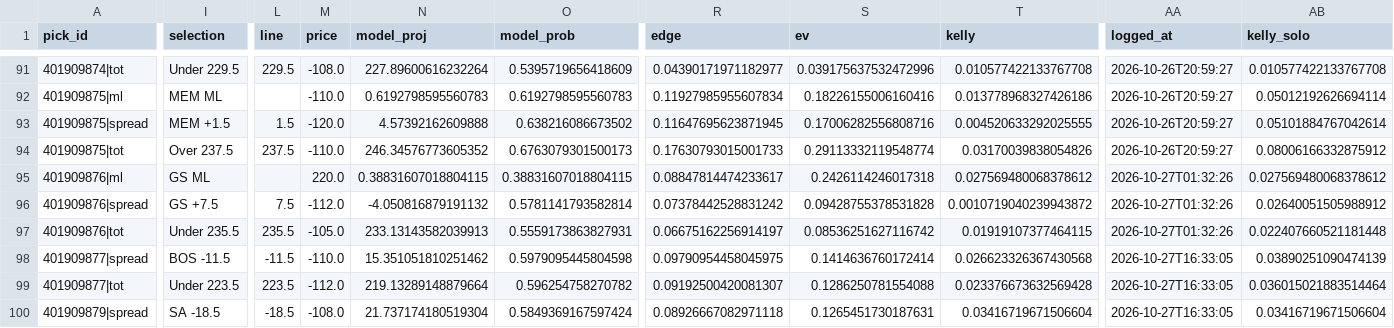
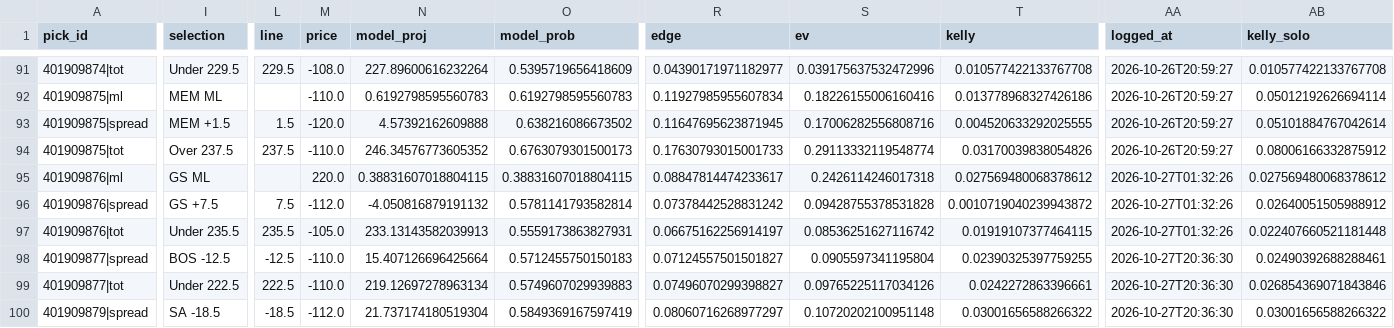
Before and after one commit to WallStreetQ/nba-model, a CSV file: model/picks.csv, drawn as a sheet; only a part is shown, gaps mark what is left out; the diff covers the shown part only; the diff names each change by its address in the sheet, - before the commit and + after, or states it on an @@ line.

```diff
--- a/model/picks.csv
+++ b/model/picks.csv
-I98 (selection): BOS -11.5
+I98 (selection): BOS -12.5
-L98 (line): -11.5
+L98 (line): -12.5
-N98 (model_proj): 15.351051810251462
+N98 (model_proj): 15.407126696425664
-O98 (model_prob): 0.5979095445804598
+O98 (model_prob): 0.5712455750150183
-R98 (edge): 0.09790954458045975
+R98 (edge): 0.07124557501501827
-S98 (ev): 0.1414636760172414
+S98 (ev): 0.0905597341195804
-T98 (kelly): 0.026623326367430568
+T98 (kelly): 0.02390325397759255
-AA98:AA100 (logged_at): 2026-10-27T16:33:05
+AA98:AA100 (logged_at): 2026-10-27T20:36:30
-AB98 (kelly_solo): 0.03890251090474139
+AB98 (kelly_solo): 0.02490392688288461
-I99 (selection): Under 223.5
+I99 (selection): Under 222.5
-L99 (line): 223.5
+L99 (line): 222.5
-M99 (price): -112.0
+M99 (price): -110.0
-N99 (model_proj): 219.13289148879664
+N99 (model_proj): 219.12697278963134
-O99 (model_prob): 0.596254758270782
+O99 (model_prob): 0.5749607029939883
-R99 (edge): 0.09192500420081307
+R99 (edge): 0.07496070299398827
-S99 (ev): 0.1286250781554088
+S99 (ev): 0.09765225117034126
-T99 (kelly): 0.023376673632569428
+T99 (kelly): 0.0242272863396661
-AB99 (kelly_solo): 0.036015021883514464
+AB99 (kelly_solo): 0.026854369071843846
-M100 (price): -108.0
+M100 (price): -112.0
-O100 (model_prob): 0.5849369167597424
+O100 (model_prob): 0.5849369167597419
-R100 (edge): 0.08926667082971118
+R100 (edge): 0.08060716268977297
-S100 (ev): 0.1265451730187631
+S100 (ev): 0.10720202100951148
-T100 (kelly): 0.03416719671506604
+T100 (kelly): 0.03001656588266322
-AB100 (kelly_solo): 0.03416719671506604
+AB100 (kelly_solo): 0.03001656588266322
```
Also changed, not shown: 70 edited cells elsewhere in this file, model/prediction_log.csv, 6 other files.
